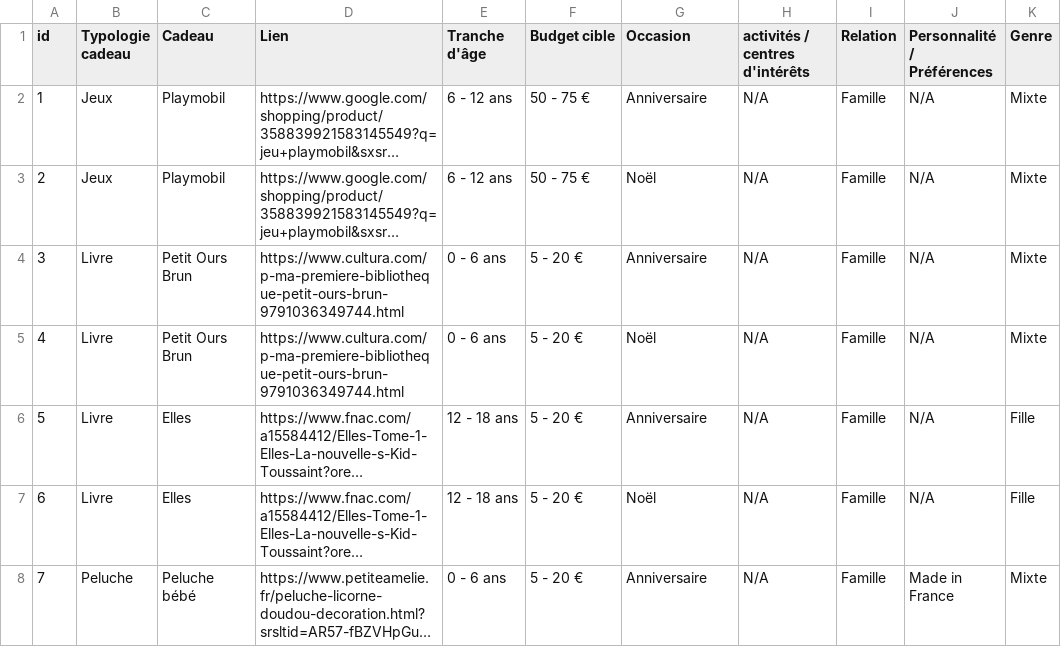
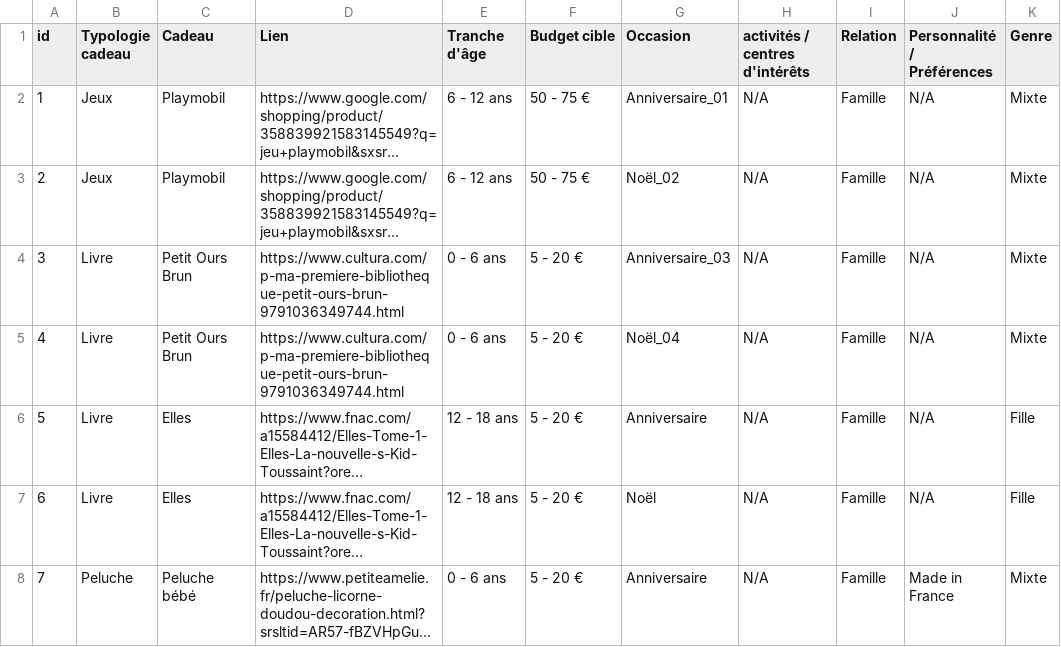
Before and after one commit to elton-dy/prezent-api, a CSV file: data/cadeaux.csv, drawn as a sheet; only a part is shown; long unchanged cells end in …; the diff names each change by its address in the sheet, - before the commit and + after, or states it on an @@ line.

```diff
--- a/data/cadeaux.csv
+++ b/data/cadeaux.csv
-G2 (Occasion): Anniversaire
+G2 (Occasion): Anniversaire_01
-G3 (Occasion): Noël
+G3 (Occasion): Noël_02
-G4 (Occasion): Anniversaire
+G4 (Occasion): Anniversaire_03
-G5 (Occasion): Noël
+G5 (Occasion): Noël_04
```
Also changed, not shown: 2 other files.
